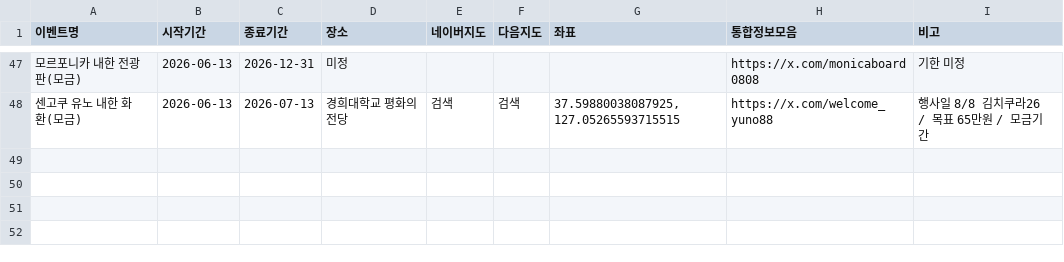
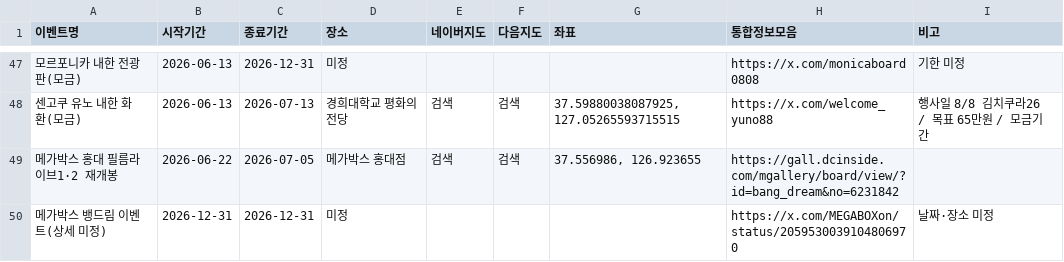
Before and after one commit to bandorigall/bangdream_events.github.io, a CSV file: events.csv, drawn as a sheet; only a part is shown, gaps mark what is left out; the diff names each change by its address in the sheet, - before the commit and + after, or states it on an @@ line.

Commit message:
Auto commit - 2026-06-13 22:03:16

```diff
--- a/events.csv
+++ b/events.csv
+row 49: 메가박스 홍대 필름라이브1·2 재개봉 | 2026-06-22 | 2026-07-05 | 메가박스 홍대점 | 검색 | 검색 | 37.556986, 126.923655 | https://gall.dcinside.com/mgallery/board/view/?id=bang_dream&no=6231842
+row 50: 메가박스 뱅드림 이벤트(상세 미정) | 2026-12-31 | 2026-12-31 | 미정 |  |  |  | https://x.com/MEGABOXon/status/2059530039104806970 | 날짜·장소 미정
```
